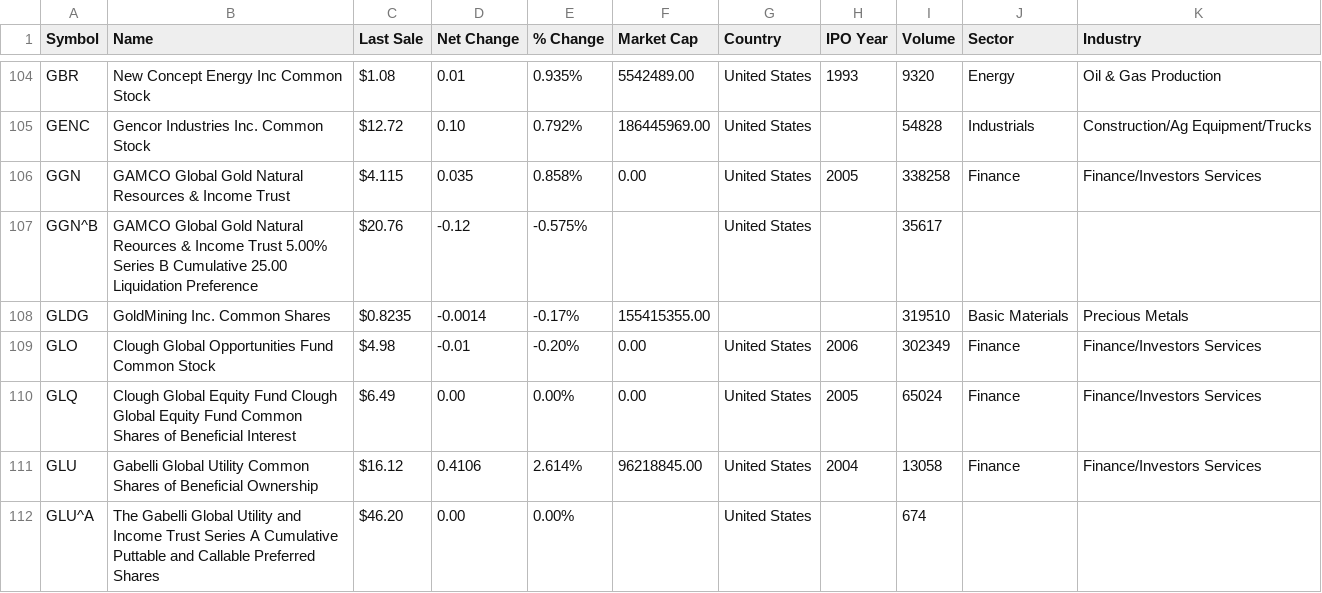
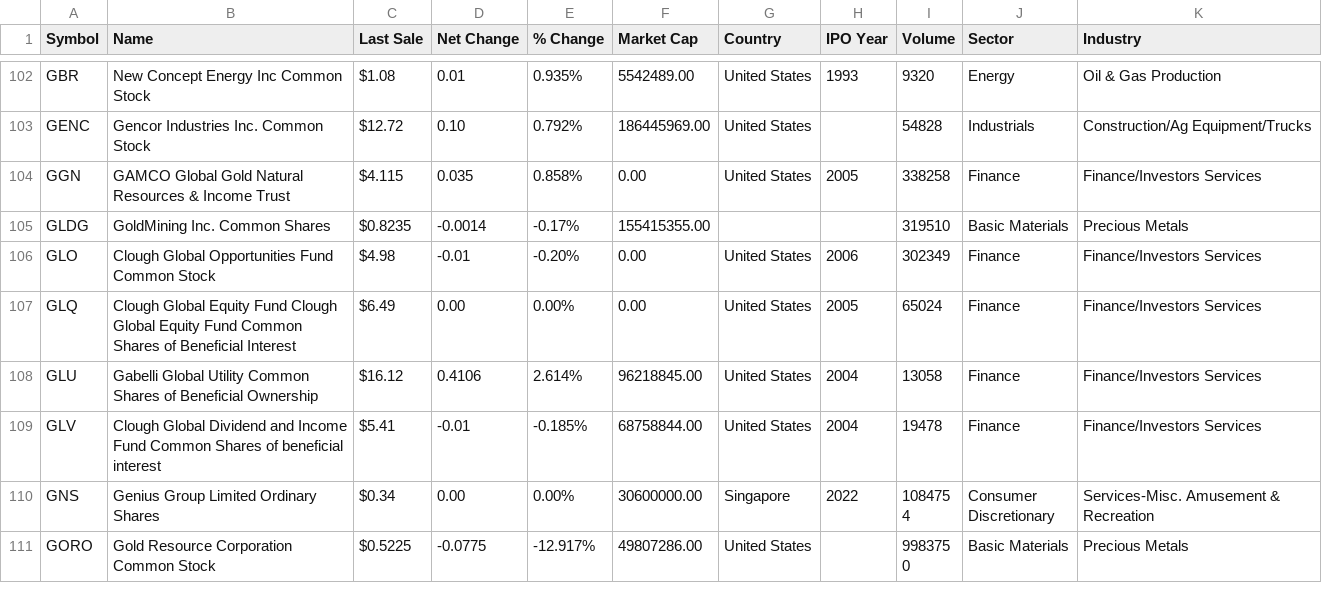
Before and after one commit to SearocIsMe/stock-screener, a CSV file: config/AMEX.csv, drawn as a sheet; only a part is shown, gaps mark what is left out; the shorter side is filled out with more unchanged rows; the diff covers the shown part only.

```diff
--- a/config/AMEX.csv
+++ b/config/AMEX.csv
@@ -106,3 +104,2 @@ GENC,Gencor Industries Inc. Common Stock,$12.72,0.10,0.792%,186445969.00,United
 GGN,GAMCO Global Gold Natural Resources & Income Trust,$4.115,0.035,0.858%,0.00,United States,2005,338258,Finance,Finance/Investors Services
-GGN^B,GAMCO Global Gold Natural Reources & Income Trust 5.00% Series B Cumulative 25.00 Liquidation Preference,$20.76,-0.12,-0.575%,,United States,,35617,,
 GLDG,GoldMining Inc. Common Shares,$0.8235,-0.0014,-0.17%,155415355.00,,,319510,Basic Materials,Precious Metals
@@ -111,2 +108 @@ GLQ,Clough Global Equity Fund Clough Global Equity Fund Common Shares of Benefic
 GLU,Gabelli Global Utility Common Shares of Beneficial Ownership,$16.12,0.4106,2.614%,96218845.00,United States,2004,13058,Finance,Finance/Investors Services
-GLU^A,The Gabelli Global Utility and Income Trust Series A Cumulative Puttable and Callable Preferred Shares,$46.20,0.00,0.00%,,United States,,674,,
```
Also changed, not shown: 16 removed rows elsewhere in this file, 3 other files.
